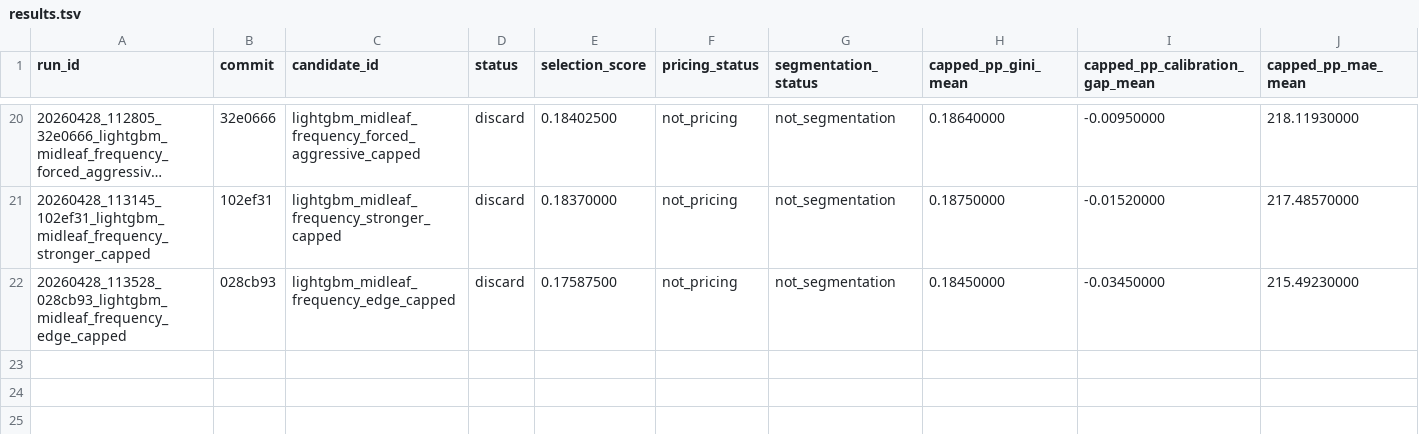
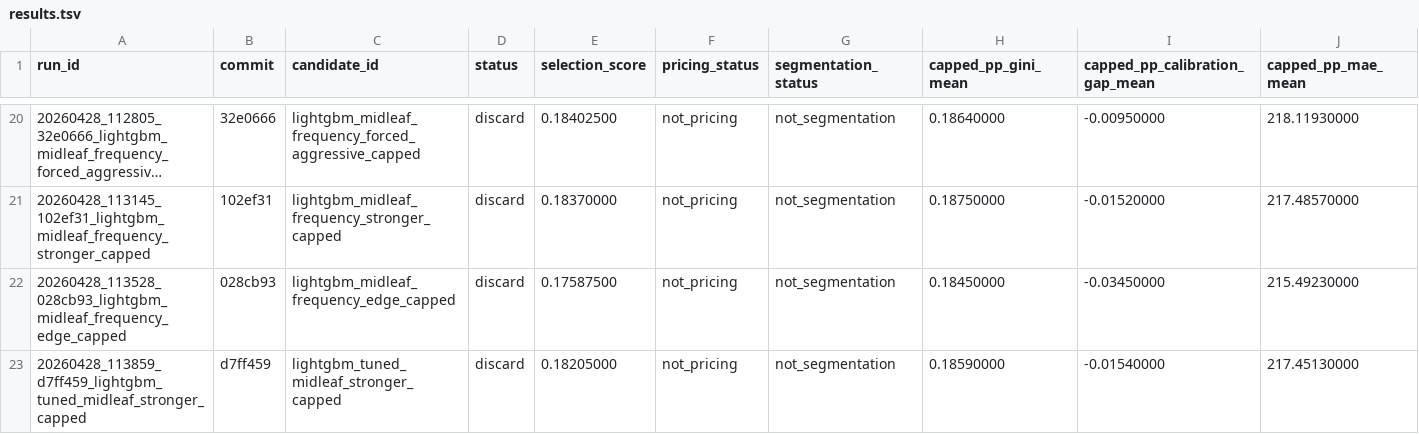
Before and after one commit to chriscarlton5/freMTPL_GLM, a TSV file: autoresearch/evidence/results.tsv, drawn as a sheet; only a part is shown, gaps mark what is left out; long unchanged cells end in …; rows hold the shown columns only; the diff names each change by its address in the sheet, - before the commit and + after, or states it on an @@ line.

Commit message:
Log tuned midleaf stronger capped LightGBM experiment

```diff
--- a/autoresearch/evidence/results.tsv
+++ b/autoresearch/evidence/results.tsv
+row 23: 20260428_113859_d7ff459_lightgbm_tuned_midleaf_stronger_capped | d7ff459 | lightgbm_tuned_midleaf_stronger_capped | discard | 0.18205000 | not_pricing | not_segmentation | 0.18590000 | -0.01540000 | 217.45130000
```
Also changed, not shown: 6 other files.
